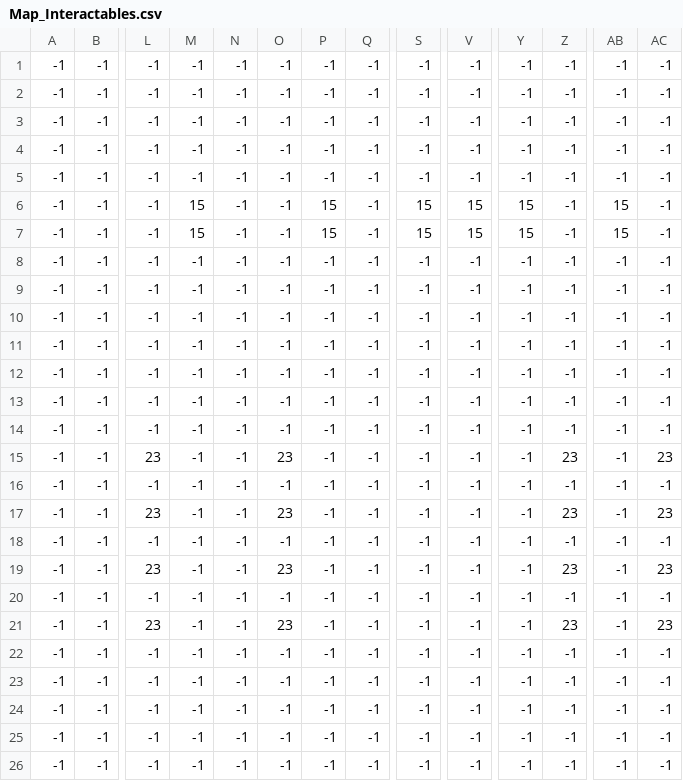
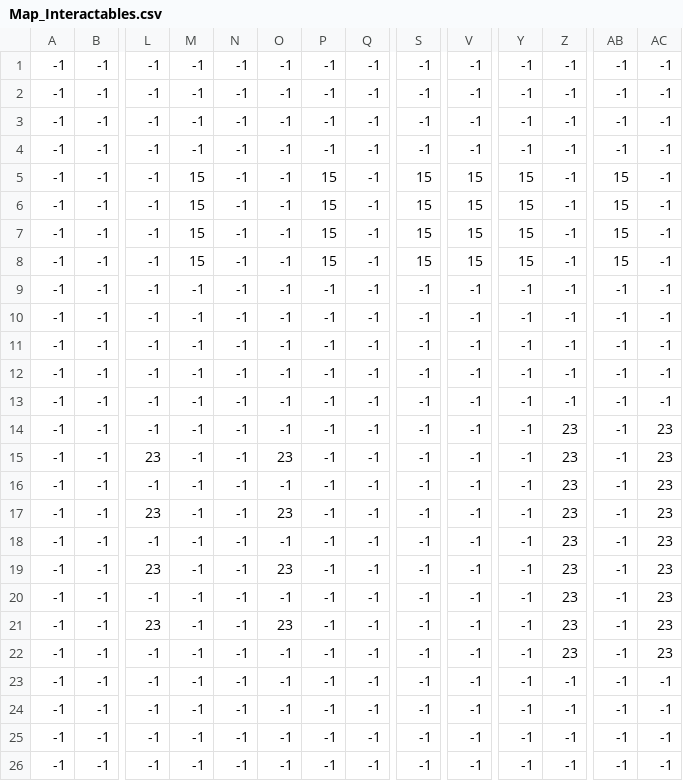
Before and after one commit to LinkBenjamin/Seg-Mart, a CSV file: static/Map_Interactables.csv, drawn as a sheet; only a part is shown, gaps mark what is left out; removed rows and columns are numbered as before the commit, all else as after; rows hold the shown columns only; the diff names each change by its address in the sheet, - before the commit and + after, or states it on an @@ line.

```diff
--- a/static/Map_Interactables.csv
+++ b/static/Map_Interactables.csv
-row 5: -1 | -1 | -1 | -1 | -1 | -1 | -1 | -1 | -1 | -1 | -1 | -1 | -1 | -1
+row 7: -1 | -1 | -1 | 15 | -1 | -1 | 15 | -1 | 15 | 15 | 15 | -1 | 15 | -1
-M8: -1
+M8: 15
-P8: -1
+P8: 15
-S8: -1
+S8: 15
-V8: -1
+V8: 15
-Y8: -1
+Y8: 15
-AB8: -1
+AB8: 15
-Z14: -1
+Z14: 23
-AC14: -1
+AC14: 23
-Z16: -1
+Z16: 23
-AC16: -1
+AC16: 23
-Z18: -1
+Z18: 23
-AC18: -1
+AC18: 23
-Z20: -1
+Z20: 23
-AC20: -1
+AC20: 23
-Z22: -1
+Z22: 23
-AC22: -1
+AC22: 23
```
Also changed, not shown: 2 other files.
